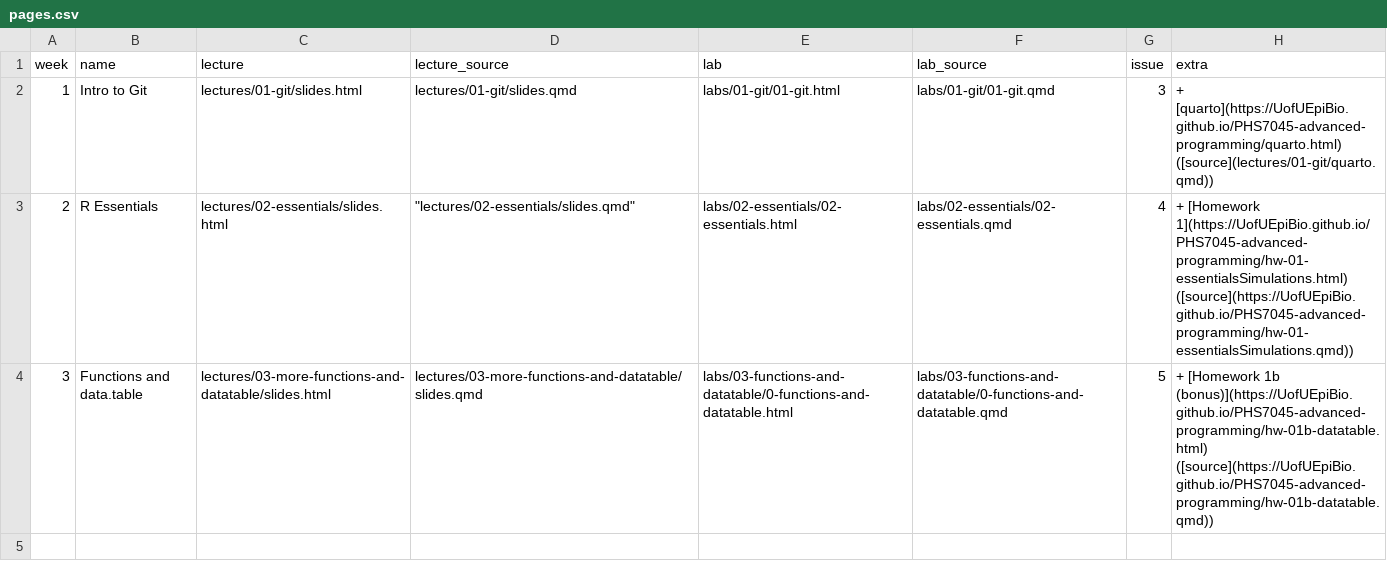
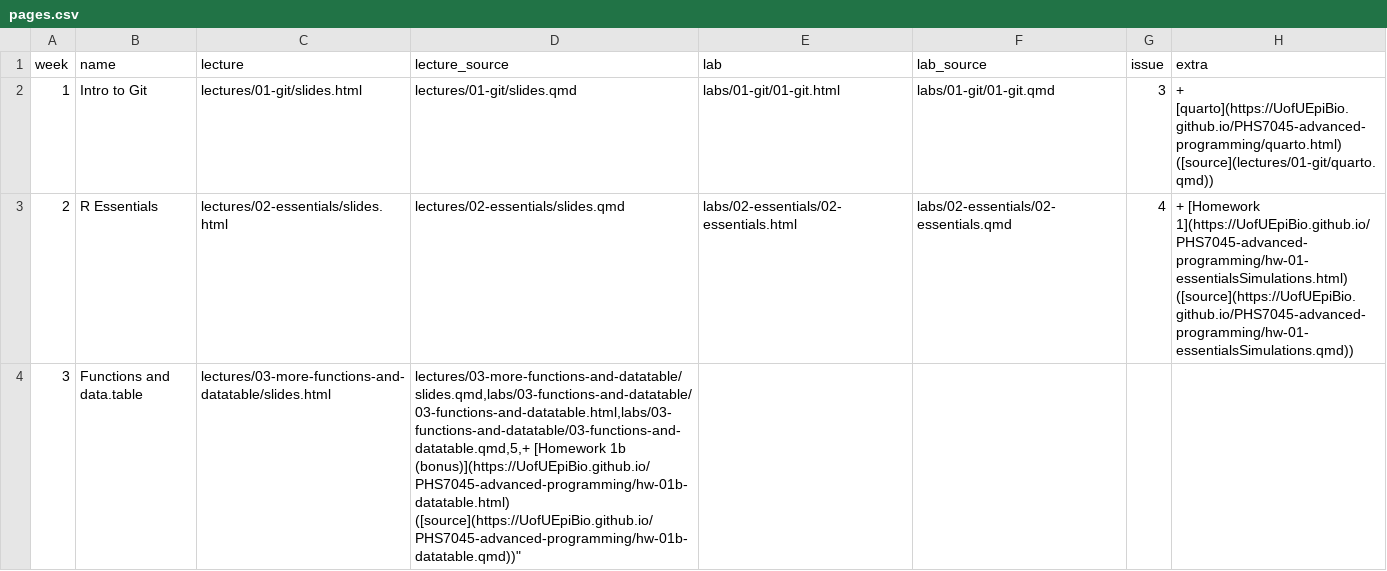
Before and after one commit to UofUEpiBio/PHS7045-advanced-programming, a CSV file: pages.csv, drawn as a sheet.

Commit message:
Update pages.csv

```diff
--- a/pages.csv
+++ b/pages.csv
@@ -2,3 +2,3 @@ week,name,lecture,lecture_source,lab,lab_source,issue,extra
 1,Intro to Git,lectures/01-git/slides.html,lectures/01-git/slides.qmd,labs/01-git/01-git.html,labs/01-git/01-git.qmd,3,+ [quarto](https://UofUEpiBio.github.io/PHS7045-advanced-programming/quarto.html) ([source](lectures/01-git/quarto.qmd))
-2,R Essentials,lectures/02-essentials/slides.html," ""lectures/02-essentials/slides.qmd""",labs/02-essentials/02-essentials.html,labs/02-essentials/02-essentials.qmd,4,+ [Homework 1](https://UofUEpiBio.github.io/PHS7045-advanced-programming/hw-01-essentialsSimulations.html) ([source](https://UofUEpiBio.github.io/PHS7045-advanced-programming/hw-01-essentialsSimulations.qmd))
-3,Functions and data.table,lectures/03-more-functions-and-datatable/slides.html,lectures/03-more-functions-and-datatable/slides.qmd,labs/03-functions-and-datatable/0-functions-and-datatable.html,labs/03-functions-and-datatable/0-functions-and-datatable.qmd,5,+ [Homework 1b (bonus)](https://UofUEpiBio.github.io/PHS7045-advanced-programming/hw-01b-datatable.html) ([source](https://UofUEpiBio.github.io/PHS7045-advanced-programming/hw-01b-datatable.qmd))
+2,"R Essentials","lectures/02-essentials/slides.html","lectures/02-essentials/slides.qmd",labs/02-essentials/02-essentials.html,labs/02-essentials/02-essentials.qmd,4,"+ [Homework 1](https://UofUEpiBio.github.io/PHS7045-advanced-programming/hw-01-essentialsSimulations.html) ([source](https://UofUEpiBio.github.io/PHS7045-advanced-programming/hw-01-essentialsSimulations.qmd))"
+3,"Functions and data.table","lectures/03-more-functions-and-datatable/slides.html","lectures/03-more-functions-and-datatable/slides.qmd,labs/03-functions-and-datatable/03-functions-and-datatable.html,labs/03-functions-and-datatable/03-functions-and-datatable.qmd,5,"+ [Homework 1b (bonus)](https://UofUEpiBio.github.io/PHS7045-advanced-programming/hw-01b-datatable.html) ([source](https://UofUEpiBio.github.io/PHS7045-advanced-programming/hw-01b-datatable.qmd))"
```
